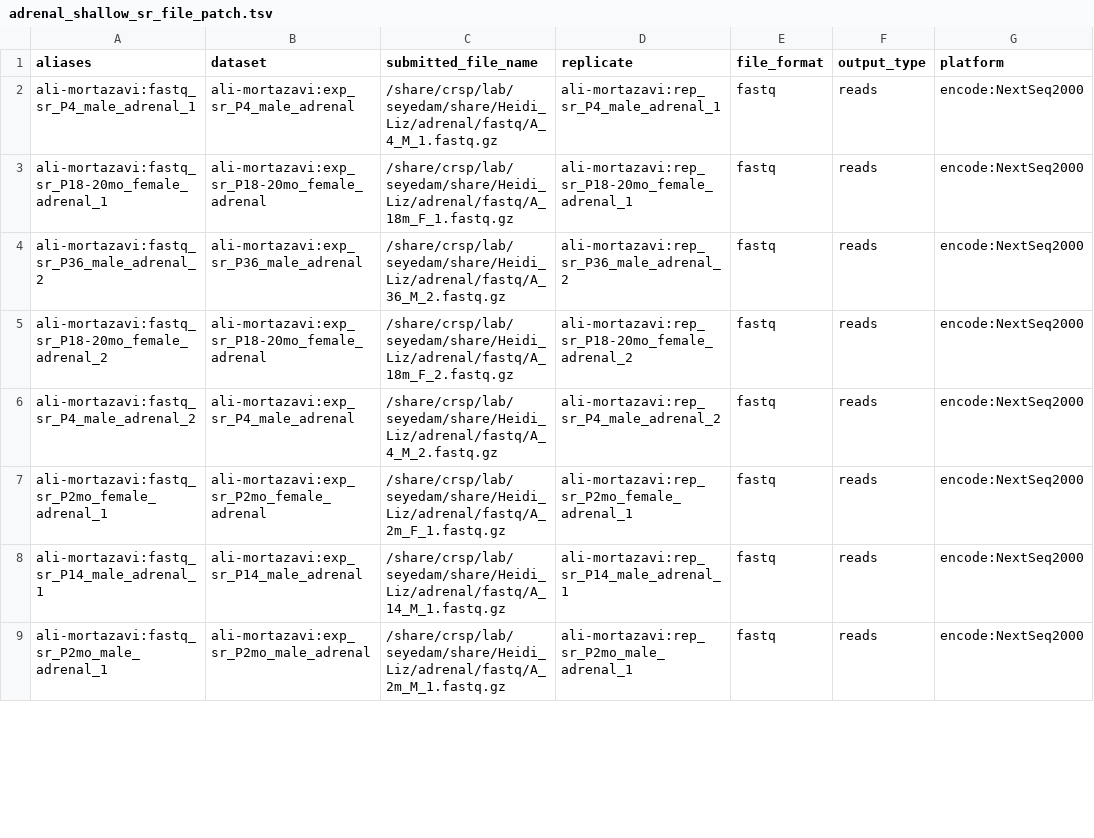
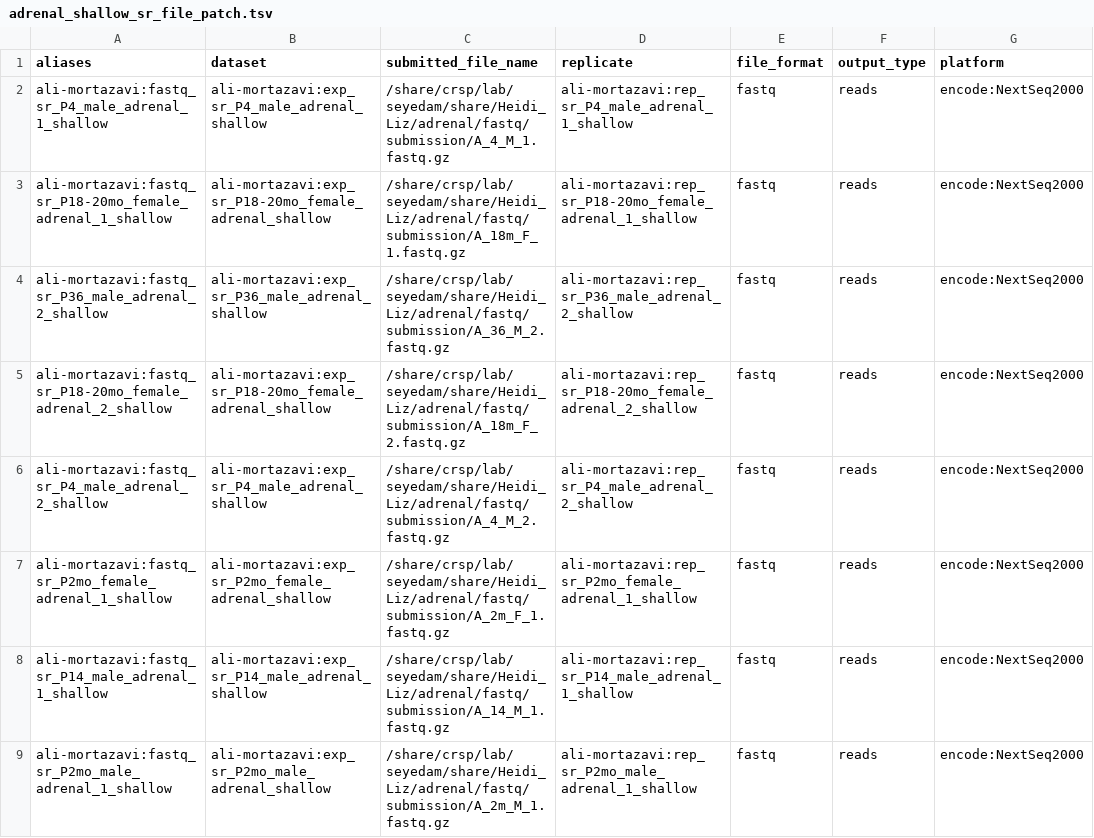
Before and after one commit to fairliereese/lab_pipelines, a TSV file: splitseq_submission/adrenal_shallow/adrenal_shallow_sr_file_patch.tsv, drawn as a sheet; only a part is shown; the diff covers the shown part only; the diff names each change by its address in the sheet, - before the commit and + after, or states it on an @@ line.

Commit message:
added gastroc readme and updated submission spreadsheet

```diff
--- a/splitseq_submission/adrenal_shallow/adrenal_shallow_sr_file_patch.tsv
+++ b/splitseq_submission/adrenal_shallow/adrenal_shallow_sr_file_patch.tsv
-A2 (aliases): ali-mortazavi:fastq_sr_P4_male_adrenal_1
+A2 (aliases): ali-mortazavi:fastq_sr_P4_male_adrenal_1_shallow
-B2 (dataset): ali-mortazavi:exp_sr_P4_male_adrenal
+B2 (dataset): ali-mortazavi:exp_sr_P4_male_adrenal_shallow
-C2 (submitted_file_name): /share/crsp/lab/seyedam/share/Heidi_Liz/adrenal/fastq/A_4_M_1.fastq.gz
+C2 (submitted_file_name): /share/crsp/lab/seyedam/share/Heidi_Liz/adrenal/fastq/submission/A_4_M_1.fastq.gz
-D2 (replicate): ali-mortazavi:rep_sr_P4_male_adrenal_1
+D2 (replicate): ali-mortazavi:rep_sr_P4_male_adrenal_1_shallow
-A3 (aliases): ali-mortazavi:fastq_sr_P18-20mo_female_adrenal_1
+A3 (aliases): ali-mortazavi:fastq_sr_P18-20mo_female_adrenal_1_shallow
-B3 (dataset): ali-mortazavi:exp_sr_P18-20mo_female_adrenal
+B3 (dataset): ali-mortazavi:exp_sr_P18-20mo_female_adrenal_shallow
-C3 (submitted_file_name): /share/crsp/lab/seyedam/share/Heidi_Liz/adrenal/fastq/A_18m_F_1.fastq.gz
+C3 (submitted_file_name): /share/crsp/lab/seyedam/share/Heidi_Liz/adrenal/fastq/submission/A_18m_F_1.fastq.gz
-D3 (replicate): ali-mortazavi:rep_sr_P18-20mo_female_adrenal_1
+D3 (replicate): ali-mortazavi:rep_sr_P18-20mo_female_adrenal_1_shallow
-A4 (aliases): ali-mortazavi:fastq_sr_P36_male_adrenal_2
+A4 (aliases): ali-mortazavi:fastq_sr_P36_male_adrenal_2_shallow
-B4 (dataset): ali-mortazavi:exp_sr_P36_male_adrenal
+B4 (dataset): ali-mortazavi:exp_sr_P36_male_adrenal_shallow
-C4 (submitted_file_name): /share/crsp/lab/seyedam/share/Heidi_Liz/adrenal/fastq/A_36_M_2.fastq.gz
+C4 (submitted_file_name): /share/crsp/lab/seyedam/share/Heidi_Liz/adrenal/fastq/submission/A_36_M_2.fastq.gz
-D4 (replicate): ali-mortazavi:rep_sr_P36_male_adrenal_2
+D4 (replicate): ali-mortazavi:rep_sr_P36_male_adrenal_2_shallow
-A5 (aliases): ali-mortazavi:fastq_sr_P18-20mo_female_adrenal_2
+A5 (aliases): ali-mortazavi:fastq_sr_P18-20mo_female_adrenal_2_shallow
-B5 (dataset): ali-mortazavi:exp_sr_P18-20mo_female_adrenal
+B5 (dataset): ali-mortazavi:exp_sr_P18-20mo_female_adrenal_shallow
-C5 (submitted_file_name): /share/crsp/lab/seyedam/share/Heidi_Liz/adrenal/fastq/A_18m_F_2.fastq.gz
+C5 (submitted_file_name): /share/crsp/lab/seyedam/share/Heidi_Liz/adrenal/fastq/submission/A_18m_F_2.fastq.gz
-D5 (replicate): ali-mortazavi:rep_sr_P18-20mo_female_adrenal_2
+D5 (replicate): ali-mortazavi:rep_sr_P18-20mo_female_adrenal_2_shallow
-A6 (aliases): ali-mortazavi:fastq_sr_P4_male_adrenal_2
+A6 (aliases): ali-mortazavi:fastq_sr_P4_male_adrenal_2_shallow
-B6 (dataset): ali-mortazavi:exp_sr_P4_male_adrenal
+B6 (dataset): ali-mortazavi:exp_sr_P4_male_adrenal_shallow
-C6 (submitted_file_name): /share/crsp/lab/seyedam/share/Heidi_Liz/adrenal/fastq/A_4_M_2.fastq.gz
+C6 (submitted_file_name): /share/crsp/lab/seyedam/share/Heidi_Liz/adrenal/fastq/submission/A_4_M_2.fastq.gz
-D6 (replicate): ali-mortazavi:rep_sr_P4_male_adrenal_2
+D6 (replicate): ali-mortazavi:rep_sr_P4_male_adrenal_2_shallow
-A7 (aliases): ali-mortazavi:fastq_sr_P2mo_female_adrenal_1
+A7 (aliases): ali-mortazavi:fastq_sr_P2mo_female_adrenal_1_shallow
-B7 (dataset): ali-mortazavi:exp_sr_P2mo_female_adrenal
+B7 (dataset): ali-mortazavi:exp_sr_P2mo_female_adrenal_shallow
-C7 (submitted_file_name): /share/crsp/lab/seyedam/share/Heidi_Liz/adrenal/fastq/A_2m_F_1.fastq.gz
+C7 (submitted_file_name): /share/crsp/lab/seyedam/share/Heidi_Liz/adrenal/fastq/submission/A_2m_F_1.fastq.gz
-D7 (replicate): ali-mortazavi:rep_sr_P2mo_female_adrenal_1
+D7 (replicate): ali-mortazavi:rep_sr_P2mo_female_adrenal_1_shallow
-A8 (aliases): ali-mortazavi:fastq_sr_P14_male_adrenal_1
+A8 (aliases): ali-mortazavi:fastq_sr_P14_male_adrenal_1_shallow
-B8 (dataset): ali-mortazavi:exp_sr_P14_male_adrenal
+B8 (dataset): ali-mortazavi:exp_sr_P14_male_adrenal_shallow
-C8 (submitted_file_name): /share/crsp/lab/seyedam/share/Heidi_Liz/adrenal/fastq/A_14_M_1.fastq.gz
+C8 (submitted_file_name): /share/crsp/lab/seyedam/share/Heidi_Liz/adrenal/fastq/submission/A_14_M_1.fastq.gz
-D8 (replicate): ali-mortazavi:rep_sr_P14_male_adrenal_1
+D8 (replicate): ali-mortazavi:rep_sr_P14_male_adrenal_1_shallow
-A9 (aliases): ali-mortazavi:fastq_sr_P2mo_male_adrenal_1
+A9 (aliases): ali-mortazavi:fastq_sr_P2mo_male_adrenal_1_shallow
-B9 (dataset): ali-mortazavi:exp_sr_P2mo_male_adrenal
+B9 (dataset): ali-mortazavi:exp_sr_P2mo_male_adrenal_shallow
-C9 (submitted_file_name): /share/crsp/lab/seyedam/share/Heidi_Liz/adrenal/fastq/A_2m_M_1.fastq.gz
+C9 (submitted_file_name): /share/crsp/lab/seyedam/share/Heidi_Liz/adrenal/fastq/submission/A_2m_M_1.fastq.gz
-D9 (replicate): ali-mortazavi:rep_sr_P2mo_male_adrenal_1
+D9 (replicate): ali-mortazavi:rep_sr_P2mo_male_adrenal_1_shallow
```
Also changed, not shown: 80 edited cells elsewhere in this file, splitseq_submission/adrenal_deep/adrenal_deep_sr_file_patch.tsv, 12 other files.
